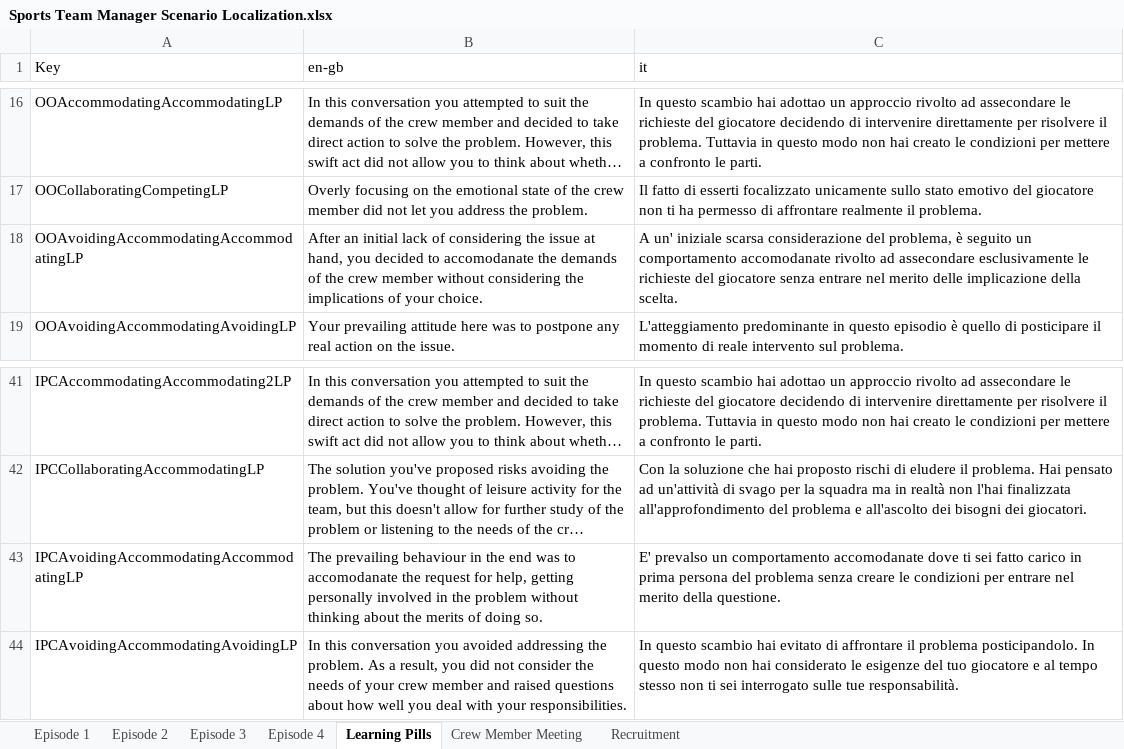
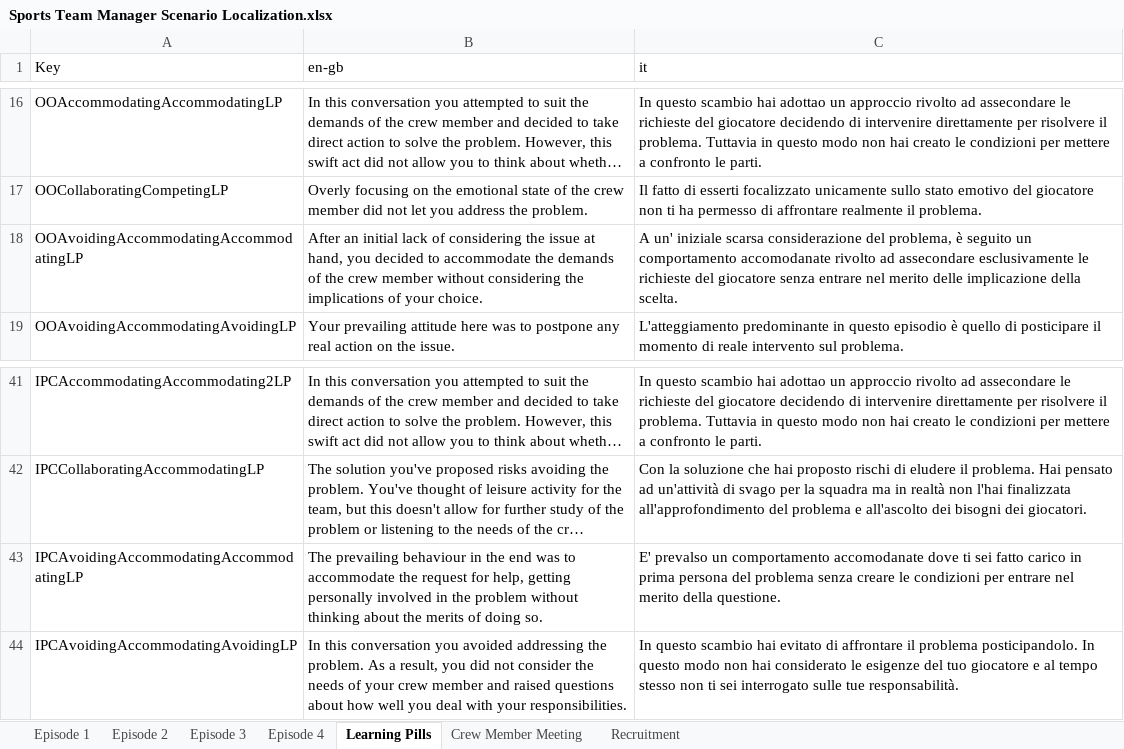
Before and after one commit to playgen/sports-team-manager, an Excel workbook: stm-unity/Assets/Resources/Localization/Sports Team Manager Scenario Localization.xlsx, sheet Learning Pills, drawn as a sheet; only a part is shown, gaps mark what is left out; long unchanged cells end in …; values as stored, in another font and other column widths than the file's, no borders; charts and pictures not drawn; the diff names each change by its address in the sheet, - before the commit and + after, or states it on an @@ line.

```diff
--- a/stm-unity/Assets/Resources/Localization/Sports Team Manager Scenario Localization.xlsx (sheet Learning Pills)
+++ b/stm-unity/Assets/Resources/Localization/Sports Team Manager Scenario Localization.xlsx (sheet Learning Pills)
-B18 (en-gb): …decided to accomodanate the demands…
+B18 (en-gb): …decided to accommodate the demands…
-B43 (en-gb): …was to accomodanate the request…
+B43 (en-gb): …was to accommodate the request…
```
Also changed, not shown: stm-unity/Assets/Resources/Localization/SUGAR Unity Localization.xlsx, 17 other files.
